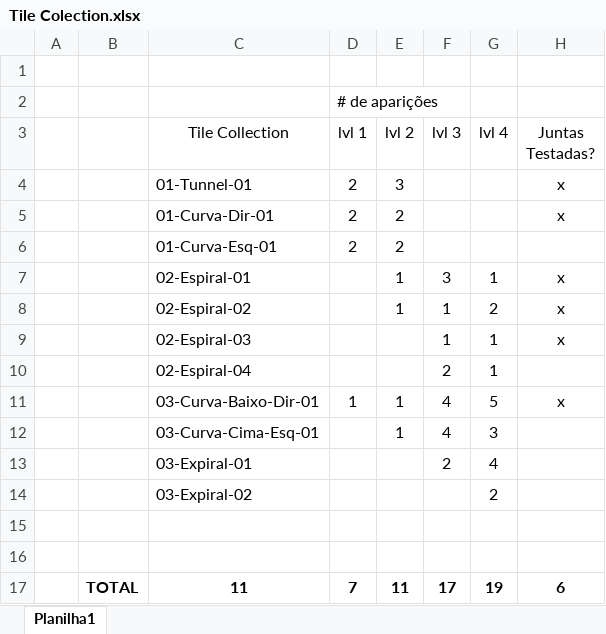
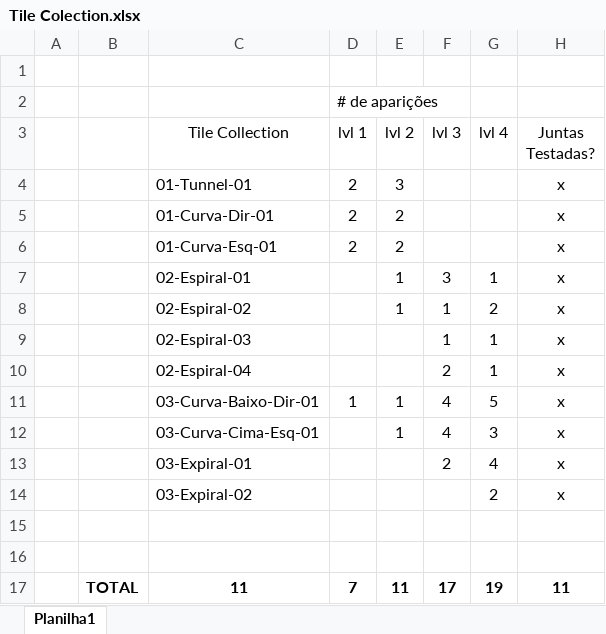
Before and after one commit to Southern-Island/Photonic, an Excel workbook: Excel/Tile Colection.xlsx, sheet Planilha1, drawn as a sheet; values as stored, in another font and other column widths than the file's, no borders; the diff names each change by its address in the sheet, - before the commit and + after, or states it on an @@ line.

Commit message:
Tiles Connections Fixed

```diff
--- a/Excel/Tile Colection.xlsx (sheet Planilha1)
+++ b/Excel/Tile Colection.xlsx (sheet Planilha1)
-H6 (Juntas Testadas?): (empty)
+H6 (Juntas Testadas?): x
-H10 (Juntas Testadas?): (empty)
+H10 (Juntas Testadas?): x
-H12:H14 (Juntas Testadas?): (empty)
+H12:H14 (Juntas Testadas?): x
-H17 (Juntas Testadas?): 6
+H17 (Juntas Testadas?): 11
```
Also changed, not shown: 5 other files.
